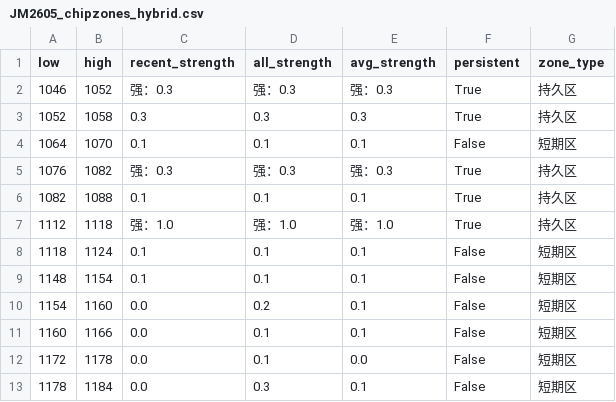
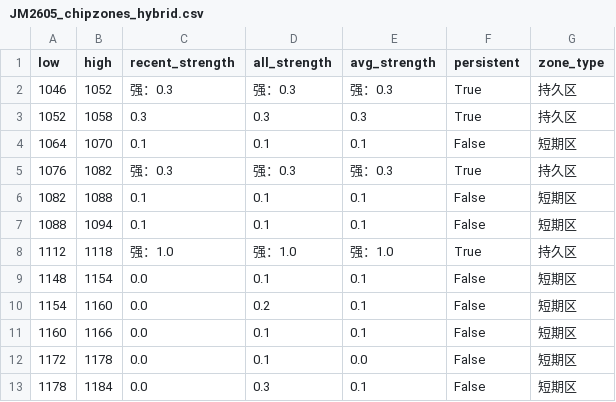
Before and after one commit to CMUJIN/trading, a CSV file: docs/JM2605/JM2605_chipzones_hybrid.csv, drawn as a sheet.

```diff
--- a/docs/JM2605/JM2605_chipzones_hybrid.csv
+++ b/docs/JM2605/JM2605_chipzones_hybrid.csv
@@ -5,6 +5,6 @@
 1076,1082,强：0.3,强：0.3,强：0.3,True,持久区
-1082,1088,0.1,0.1,0.1,True,持久区
+1082,1088,0.1,0.1,0.1,False,短期区
+1088,1094,0.1,0.1,0.1,False,短期区
 1112,1118,强：1.0,强：1.0,强：1.0,True,持久区
-1118,1124,0.1,0.1,0.1,False,短期区
-1148,1154,0.1,0.1,0.1,False,短期区
+1148,1154,0.0,0.1,0.1,False,短期区
 1154,1160,0.0,0.2,0.1,False,短期区
```
Also changed, not shown: docs/CU2602/CU2602_chipzones_hybrid.csv, 8 other files.
